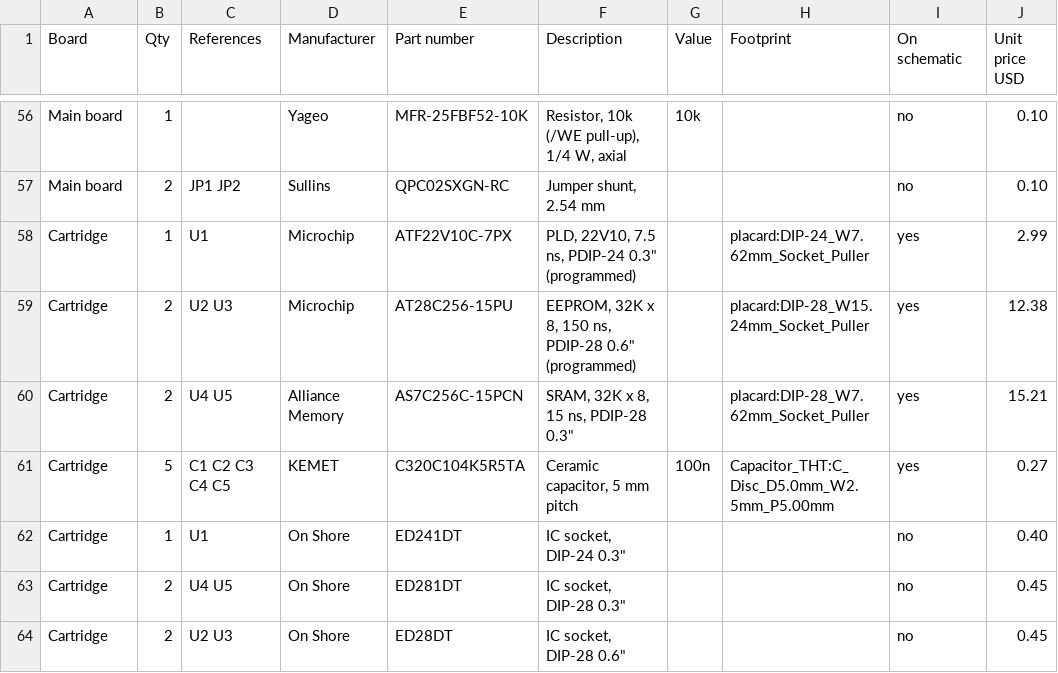
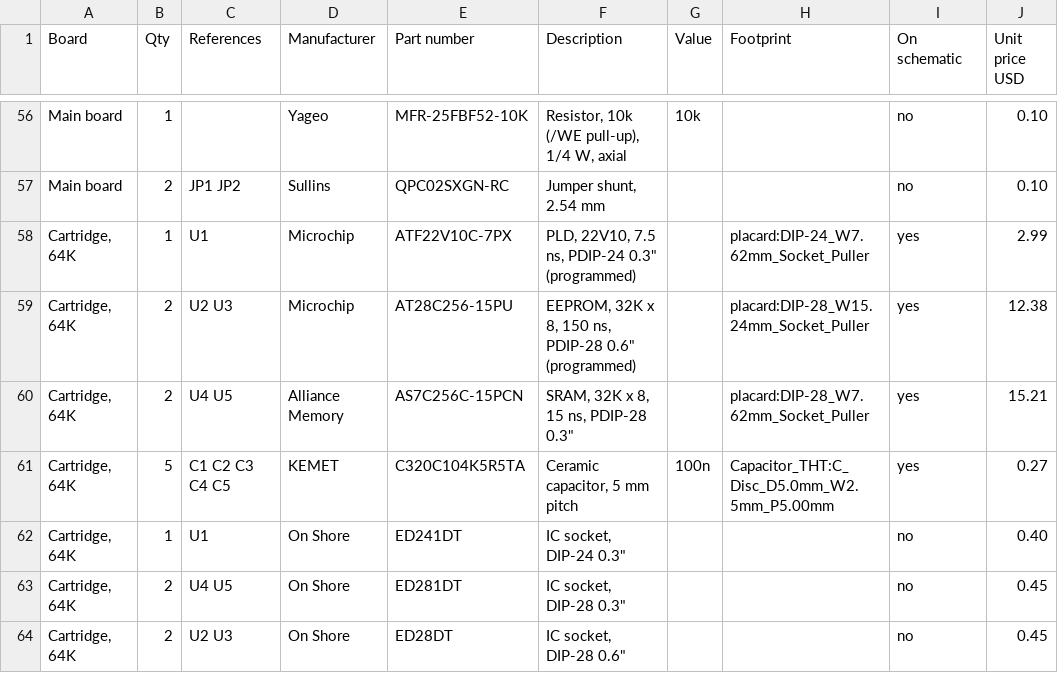
Before and after one commit to tocksin/placard, a CSV file: docs/BOM.csv, drawn as a sheet; only a part is shown, gaps mark what is left out; the diff covers the shown part only; the diff names each change by its address in the sheet, - before the commit and + after, or states it on an @@ line.

```diff
--- a/docs/BOM.csv
+++ b/docs/BOM.csv
-A58:A64 (Board): Cartridge
+A58:A64 (Board): Cartridge, 64K
```
Also changed, not shown: 7 added rows elsewhere in this file, 47 other files.
